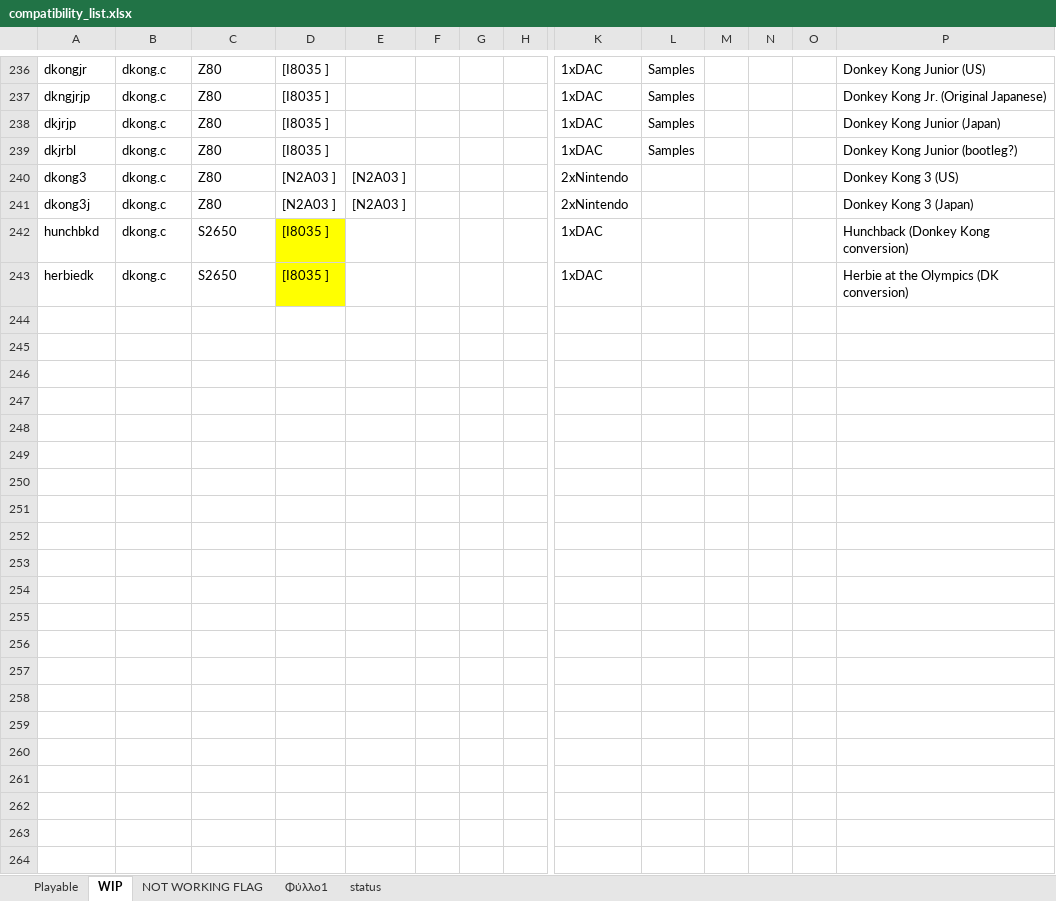
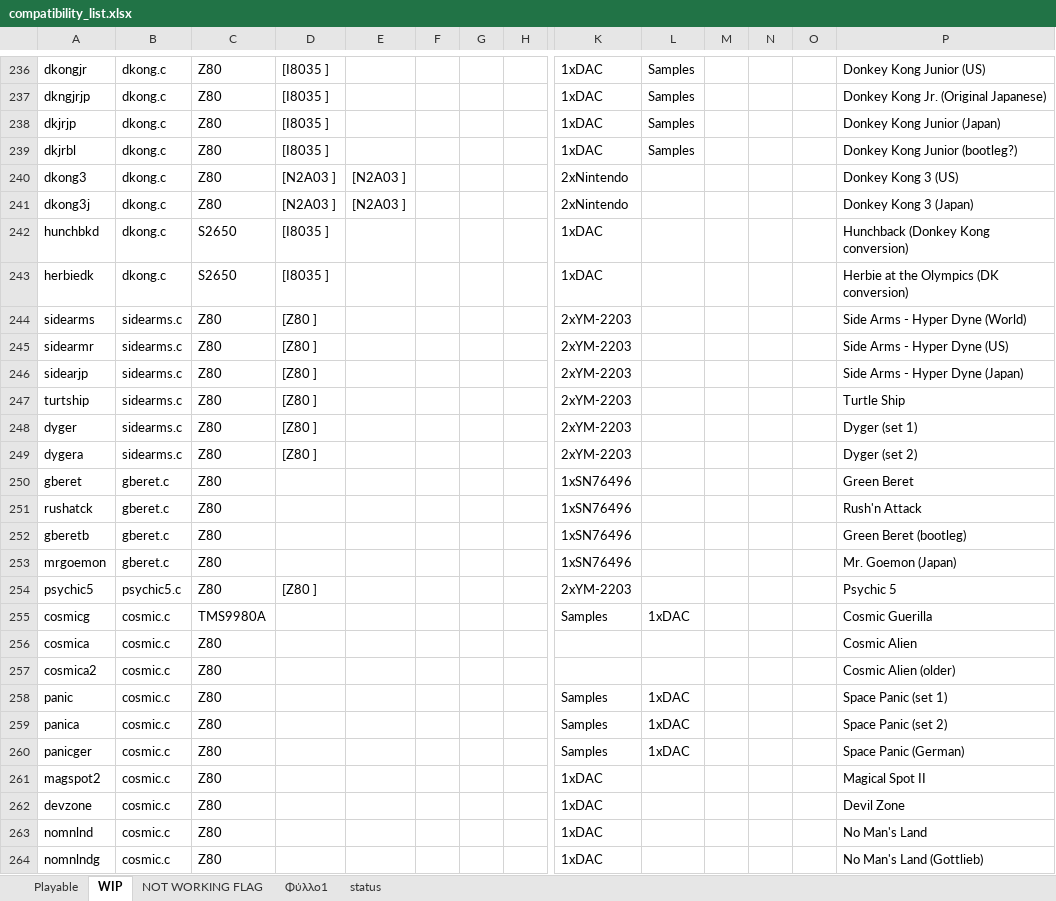
Before and after one commit to georgemoralis/arcadeflex-037b7-deprecated, an Excel workbook: compatibility_list.xlsx, sheet WIP, drawn as a sheet; only a part is shown, gaps mark what is left out; values as stored, in another font and other column widths than the file's, no borders; rows hold the shown columns only; the diff names each change by its address in the sheet, - before the commit and + after, or states it on an @@ line.

Commit message:
Added WIP cosmic driver

```diff
--- a/compatibility_list.xlsx (sheet WIP)
+++ b/compatibility_list.xlsx (sheet WIP)
-D242:D243 fill: #FFFF00
+D242:D243 fill: none
+row 244: sidearms | sidearms.c | Z80 | [Z80 ] |  |  |  |  | 2xYM-2203 |  |  |  |  | Side Arms - Hyper Dyne (World)
+row 245: sidearmr | sidearms.c | Z80 | [Z80 ] |  |  |  |  | 2xYM-2203 |  |  |  |  | Side Arms - Hyper Dyne (US)
+row 246: sidearjp | sidearms.c | Z80 | [Z80 ] |  |  |  |  | 2xYM-2203 |  |  |  |  | Side Arms - Hyper Dyne (Japan)
+row 247: turtship | sidearms.c | Z80 | [Z80 ] |  |  |  |  | 2xYM-2203 |  |  |  |  | Turtle Ship
+row 248: dyger | sidearms.c | Z80 | [Z80 ] |  |  |  |  | 2xYM-2203 |  |  |  |  | Dyger (set 1)
+row 249: dygera | sidearms.c | Z80 | [Z80 ] |  |  |  |  | 2xYM-2203 |  |  |  |  | Dyger (set 2)
+row 250: gberet | gberet.c | Z80 |  |  |  |  |  | 1xSN76496 |  |  |  |  | Green Beret
+row 251: rushatck | gberet.c | Z80 |  |  |  |  |  | 1xSN76496 |  |  |  |  | Rush'n Attack
+row 252: gberetb | gberet.c | Z80 |  |  |  |  |  | 1xSN76496 |  |  |  |  | Green Beret (bootleg)
+row 253: mrgoemon | gberet.c | Z80 |  |  |  |  |  | 1xSN76496 |  |  |  |  | Mr. Goemon (Japan)
+row 254: psychic5 | psychic5.c | Z80 | [Z80 ] |  |  |  |  | 2xYM-2203 |  |  |  |  | Psychic 5
+row 255: cosmicg | cosmic.c | TMS9980A |  |  |  |  |  | Samples | 1xDAC |  |  |  | Cosmic Guerilla
+row 256: cosmica | cosmic.c | Z80 |  |  |  |  |  |  |  |  |  |  | Cosmic Alien
+row 257: cosmica2 | cosmic.c | Z80 |  |  |  |  |  |  |  |  |  |  | Cosmic Alien (older)
+row 258: panic | cosmic.c | Z80 |  |  |  |  |  | Samples | 1xDAC |  |  |  | Space Panic (set 1)
+row 259: panica | cosmic.c | Z80 |  |  |  |  |  | Samples | 1xDAC |  |  |  | Space Panic (set 2)
+row 260: panicger | cosmic.c | Z80 |  |  |  |  |  | Samples | 1xDAC |  |  |  | Space Panic (German)
+row 261: magspot2 | cosmic.c | Z80 |  |  |  |  |  | 1xDAC |  |  |  |  | Magical Spot II
+row 262: devzone | cosmic.c | Z80 |  |  |  |  |  | 1xDAC |  |  |  |  | Devil Zone
+row 263: nomnlnd | cosmic.c | Z80 |  |  |  |  |  | 1xDAC |  |  |  |  | No Man's Land
+row 264: nomnlndg | cosmic.c | Z80 |  |  |  |  |  | 1xDAC |  |  |  |  | No Man's Land (Gottlieb)
```
Also changed, not shown: sheet Φύλλο1, 4 other files.
